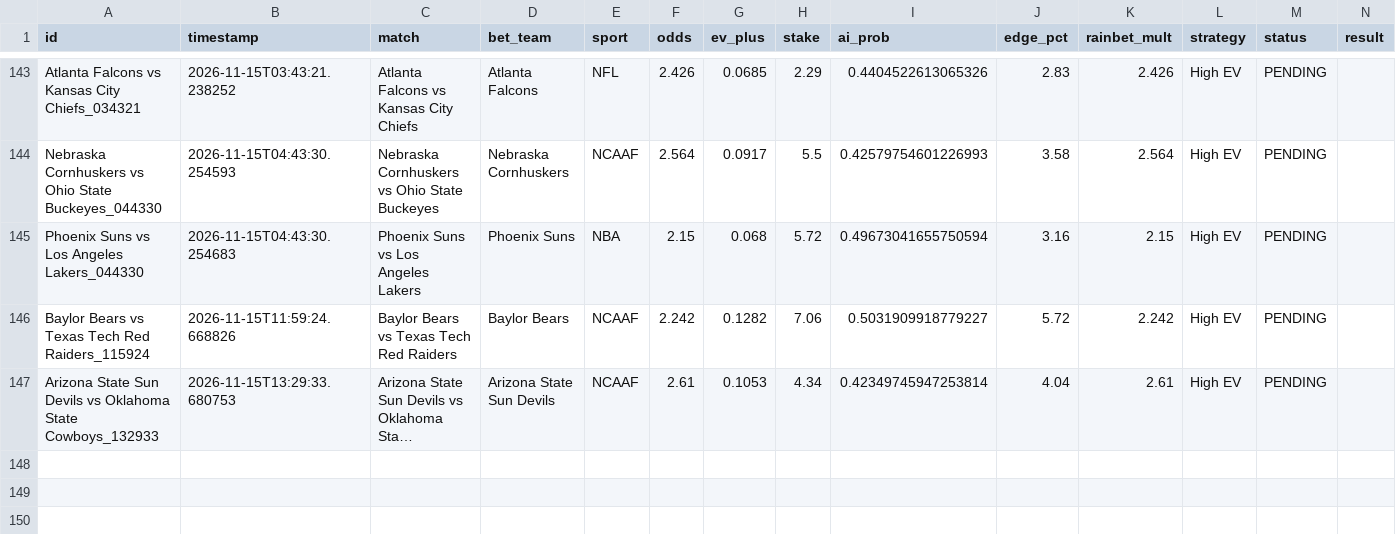
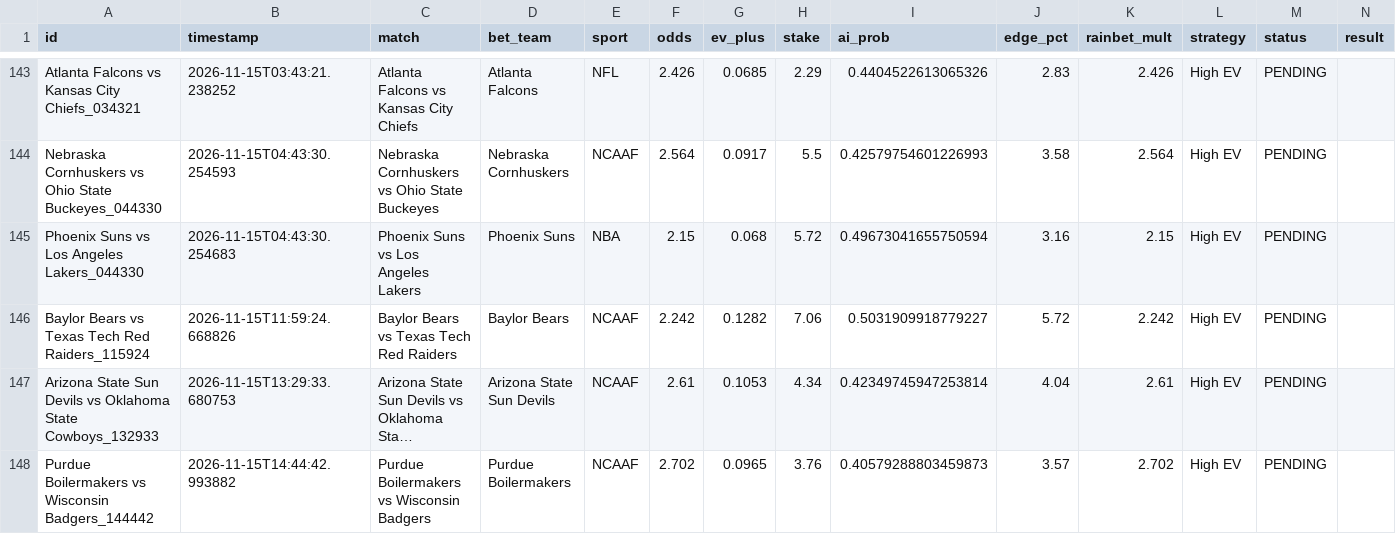
Before and after one commit to alexaspi-hub/mainsell, a CSV file: paper_trades.csv, drawn as a sheet; only a part is shown, gaps mark what is left out; long unchanged cells end in …; the diff names each change by its address in the sheet, - before the commit and + after, or states it on an @@ line.

Commit message:
Update paper_trades.csv — 2026-11-15T14:44:43

```diff
--- a/paper_trades.csv
+++ b/paper_trades.csv
+row 148: Purdue Boilermakers vs Wisconsin Badgers_144442 | 2026-11-15T14:44:42.993882 | Purdue Boilermakers vs Wisconsin Badgers | Purdue Boilermakers | NCAAF | 2.702 | 0.0965 | 3.76 | 0.40579288803459873 | 3.57 | 2.702 | High EV | PENDING
```
